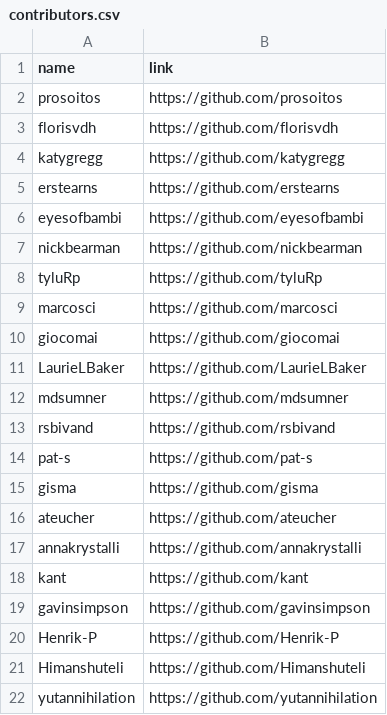
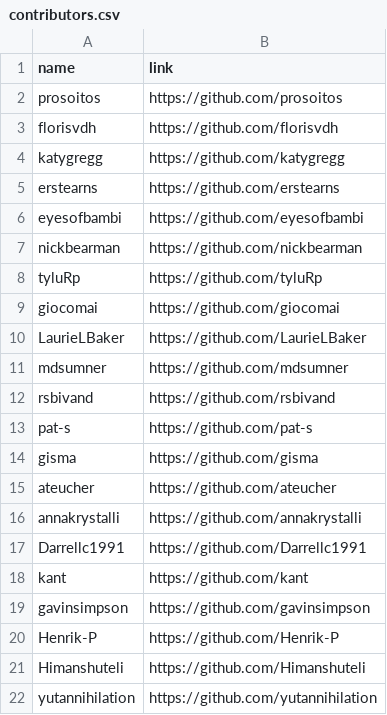
Before and after one commit to geocompx/geocompr, a CSV file: extdata/contributors.csv, drawn as a sheet; only a part is shown.

```diff
--- a/extdata/contributors.csv
+++ b/extdata/contributors.csv
@@ -8,3 +8,2 @@ nickbearman,https://github.com/nickbearman
 tyluRp,https://github.com/tyluRp
-marcosci,https://github.com/marcosci
 giocomai,https://github.com/giocomai
@@ -17,2 +16,3 @@ ateucher,https://github.com/ateucher
 annakrystalli,https://github.com/annakrystalli
+Darrellc1991,https://github.com/Darrellc1991
 kant,https://github.com/kant
```
Also changed, not shown: extdata/word-count-time.csv, 2 other files.
